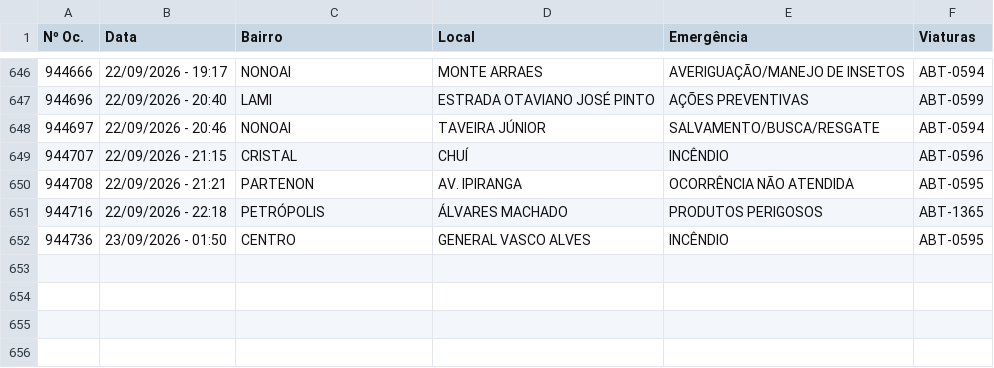
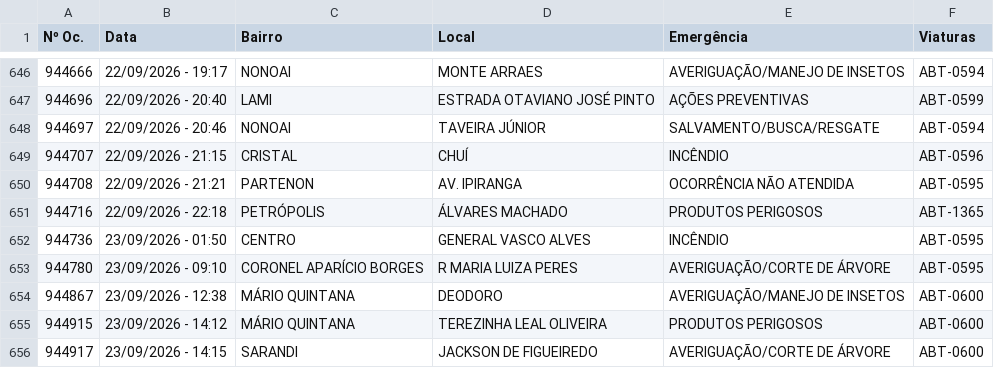
Before and after one commit to ciabm-1bbm/site, a CSV file: dados/PAINEL_MES_ATUAL.csv, drawn as a sheet; only a part is shown, gaps mark what is left out; the diff names each change by its address in the sheet, - before the commit and + after, or states it on an @@ line.

```diff
--- a/dados/PAINEL_MES_ATUAL.csv
+++ b/dados/PAINEL_MES_ATUAL.csv
+row 653: 944780 | 23/09/2026 - 09:10 | CORONEL APARÍCIO BORGES | R MARIA LUIZA PERES | AVERIGUAÇÃO/CORTE DE ÁRVORE | ABT-0595
+row 654: 944867 | 23/09/2026 - 12:38 | MÁRIO QUINTANA | DEODORO | AVERIGUAÇÃO/MANEJO DE INSETOS | ABT-0600
+row 655: 944915 | 23/09/2026 - 14:12 | MÁRIO QUINTANA | TEREZINHA LEAL OLIVEIRA | PRODUTOS PERIGOSOS | ABT-0600
+row 656: 944917 | 23/09/2026 - 14:15 | SARANDI | JACKSON DE FIGUEIREDO | AVERIGUAÇÃO/CORTE DE ÁRVORE | ABT-0600
```
